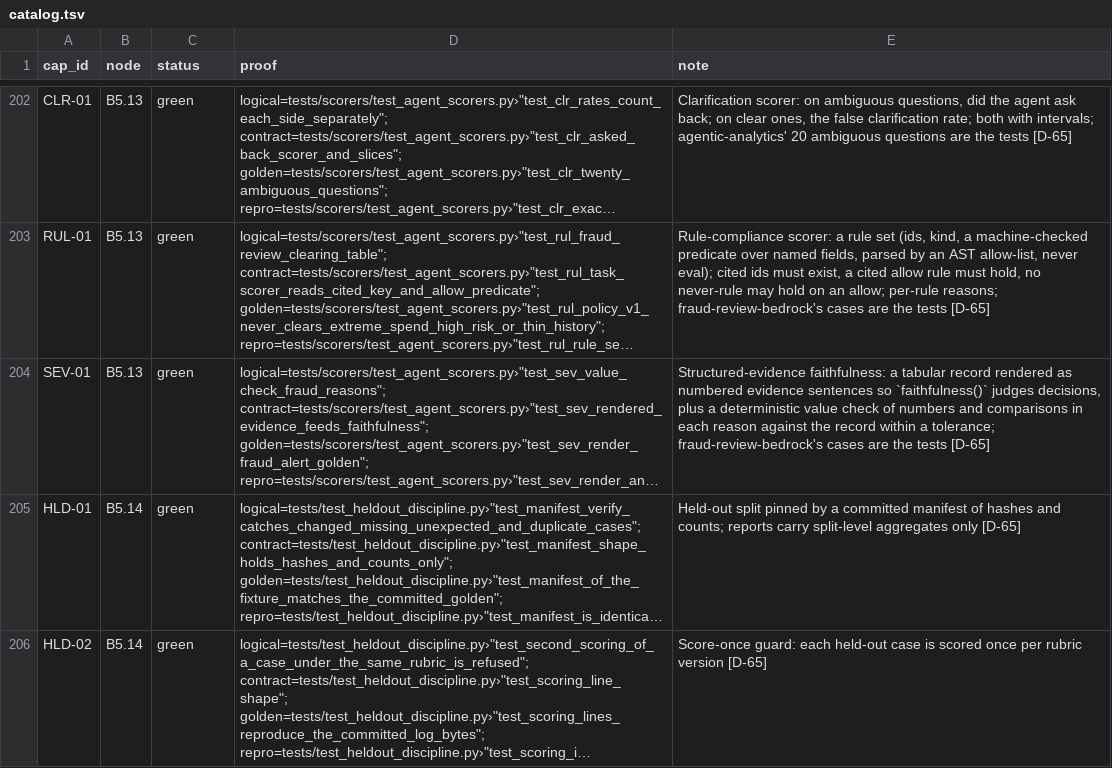
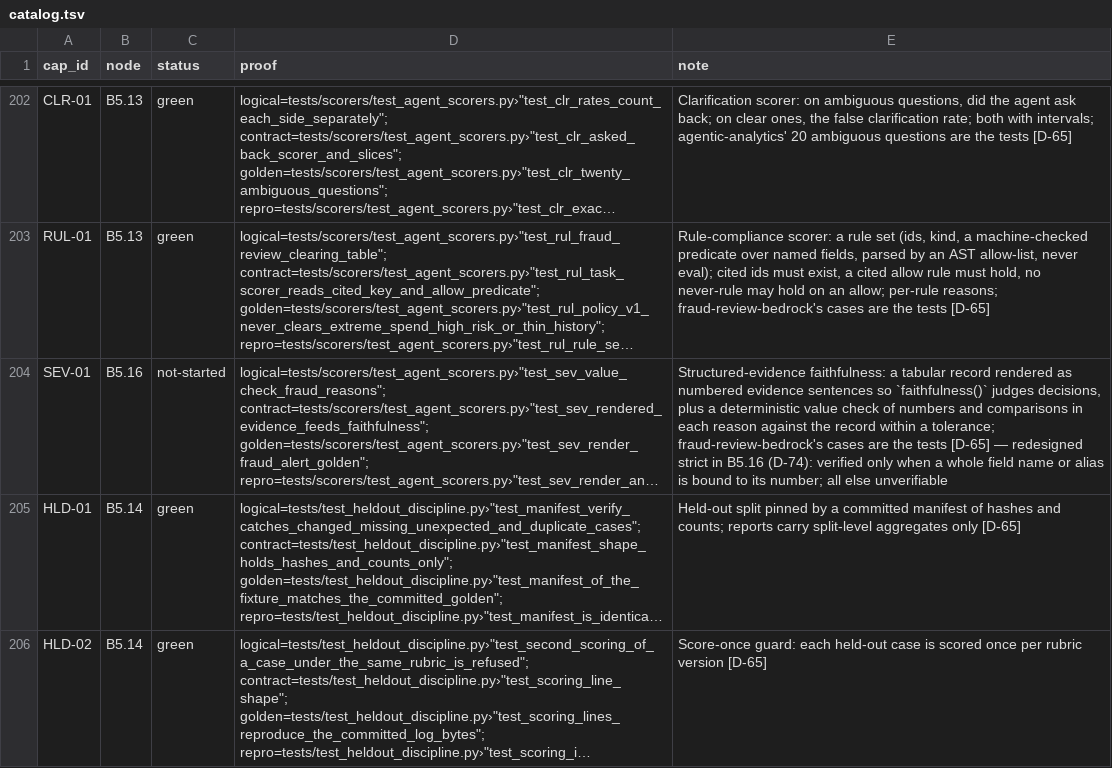
Before and after one commit to biplob819/evalkit, a TSV file: docs/graph/catalog.tsv, drawn as a sheet; only a part is shown, gaps mark what is left out; long unchanged cells end in …; the diff names each change by its address in the sheet, - before the commit and + after, or states it on an @@ line.

```diff
--- a/docs/graph/catalog.tsv
+++ b/docs/graph/catalog.tsv
-B204 (node): B5.13
+B204 (node): B5.16
-C204 (status): green
+C204 (status): not-started
-E204 (note): …tests [D-65]
+E204 (note): …tests [D-65] — redesigned strict in B5.16 (D-74): verified only when a whole field name or alias is bound to its number; all else unverifiable
```
Also changed, not shown: 5 other files.
